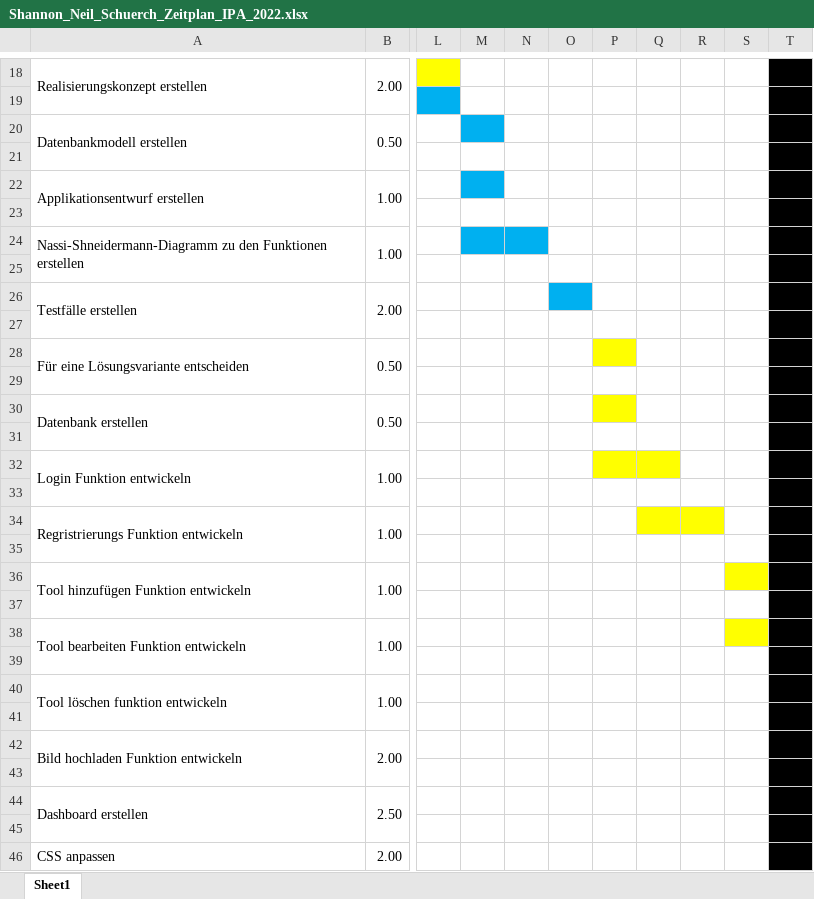
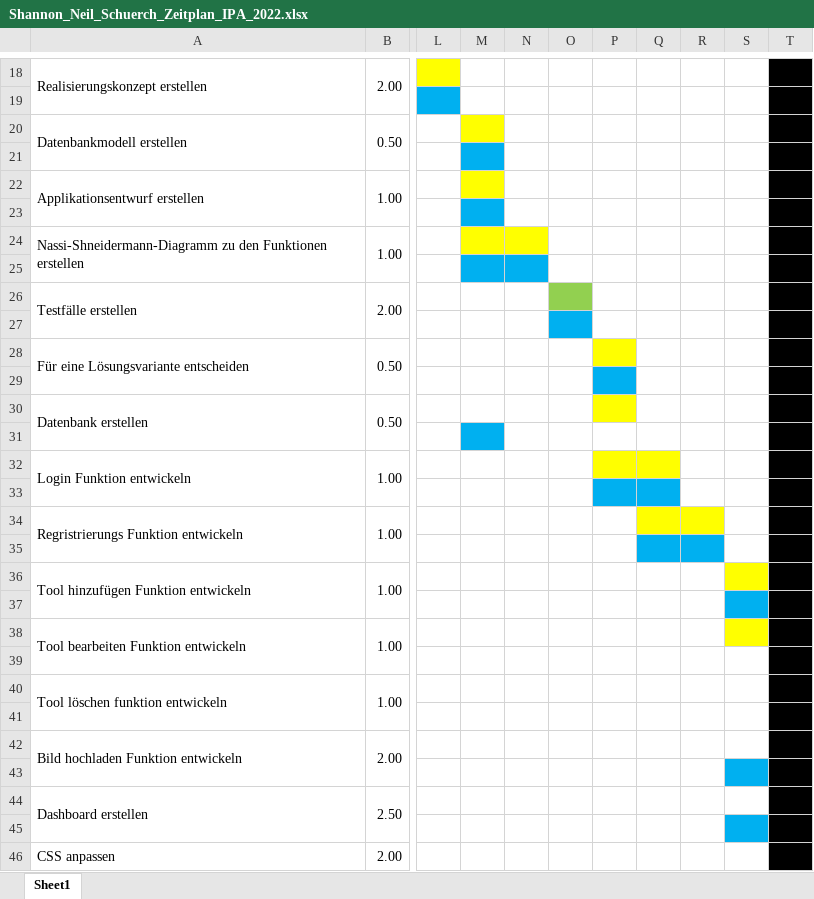
Before and after one commit to snun123/Dashboard, an Excel workbook: Doku/Shannon_Neil_Schuerch_Zeitplan_IPA_2022.xlsx, sheet Sheet1, drawn as a sheet; only a part is shown, gaps mark what is left out; values as stored, in another font and other column widths than the file's, no borders; the diff names each change by its address in the sheet, - before the commit and + after, or states it on an @@ line.

```diff
--- a/Doku/Shannon_Neil_Schuerch_Zeitplan_IPA_2022.xlsx (sheet Sheet1)
+++ b/Doku/Shannon_Neil_Schuerch_Zeitplan_IPA_2022.xlsx (sheet Sheet1)
-M20 fill: #00B0F0
+M20 fill: #FFFF00
-M21 fill: none
+M21 fill: #00B0F0
-M22 fill: #00B0F0
+M22 fill: #FFFF00
-M23 fill: none
+M23 fill: #00B0F0
-M24:N24 fill: #00B0F0
+M24:N24 fill: #FFFF00
-M25:N25 fill: none
+M25:N25 fill: #00B0F0
-O26 fill: #00B0F0
+O26 fill: #92D050
-O27 fill: none
+O27 fill: #00B0F0
-P29 fill: none
+P29 fill: #00B0F0
-M31 fill: none
+M31 fill: #00B0F0
-P33:Q33 fill: none
+P33:Q33 fill: #00B0F0
-Q35:R35 fill: none
+Q35:R35 fill: #00B0F0
-S37 fill: none
+S37 fill: #00B0F0
-S43 fill: none
+S43 fill: #00B0F0
-S45 fill: none
+S45 fill: #00B0F0
```
Also changed, not shown: 22 other files.
